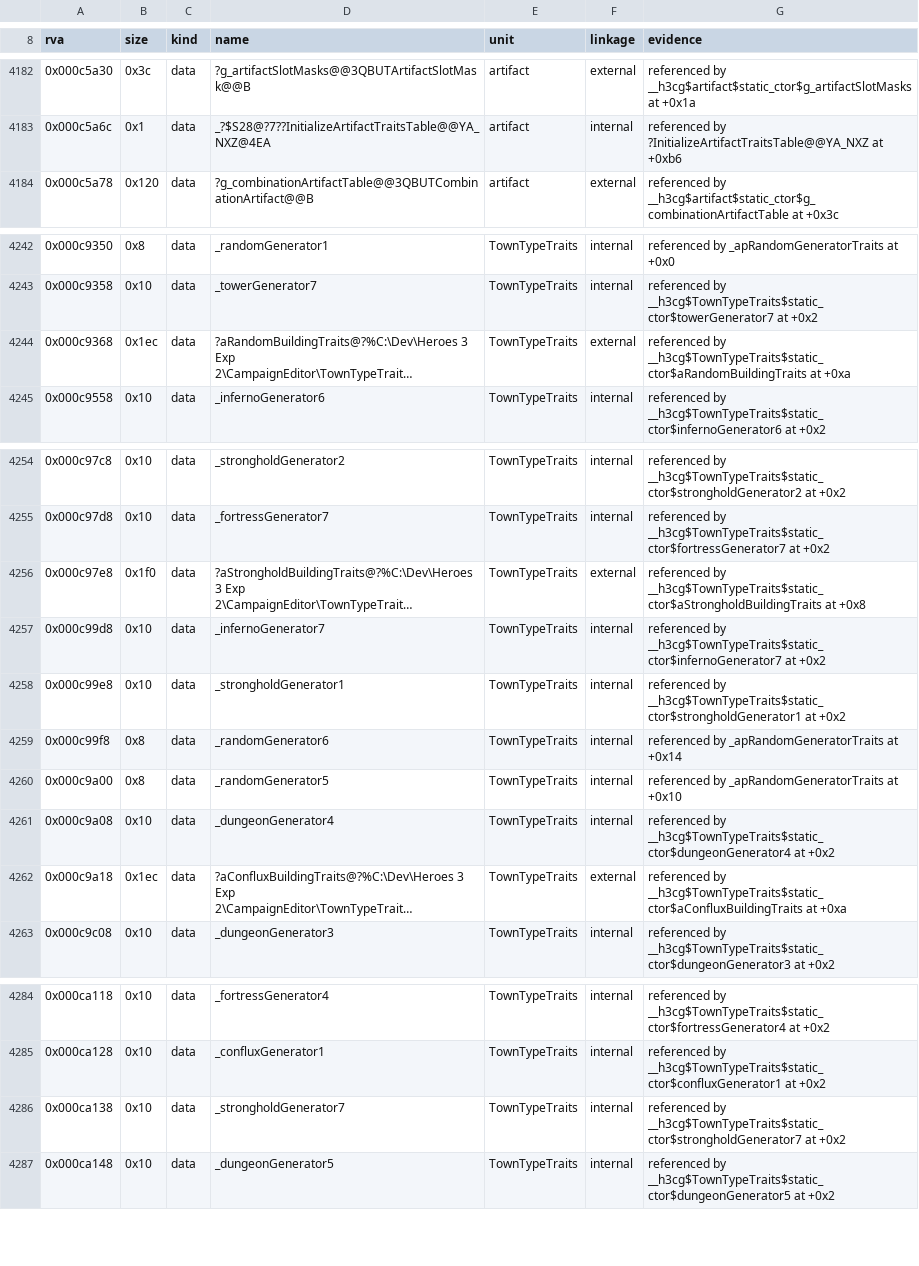
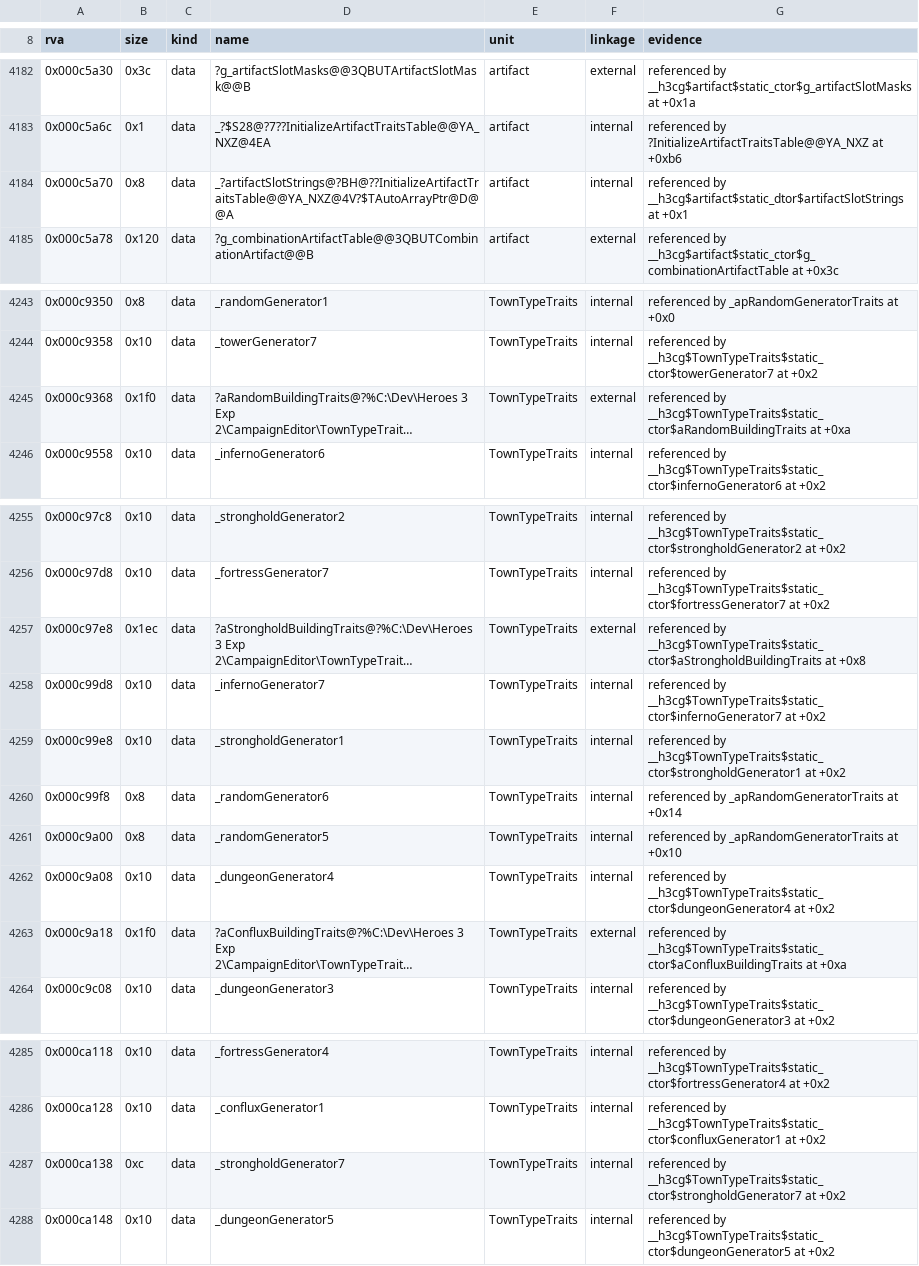
Before and after one commit to philipmendocino/homm3-decomp, a TSV file: config/retail/h3ccmped/placements.tsv, drawn as a sheet; only a part is shown, gaps mark what is left out; long unchanged cells end in …; addresses are those after the commit; the diff names each change by its address in the sheet, - before the commit and + after, or states it on an @@ line.

```diff
--- a/config/retail/h3ccmped/placements.tsv
+++ b/config/retail/h3ccmped/placements.tsv
+row 4184: 0x000c5a70 | 0x8 | data | _?artifactSlotStrings@?BH@??InitializeArtifactTraitsTable@@YA_NXZ@4V?$TAutoArrayPtr@D@@A | artifact | internal | referenced by __h3cg$artifact$static_dtor$artifactSlotStrings at +0x1
-B4245 (size): 0x1ec
+B4245 (size): 0x1f0
-B4257 (size): 0x1f0
+B4257 (size): 0x1ec
-B4263 (size): 0x1ec
+B4263 (size): 0x1f0
-B4287 (size): 0x10
+B4287 (size): 0xc
```
Also changed, not shown: config/match_baseline.h3maped.tsv, config/retail/h3maped/placements.tsv, 1 other file.
